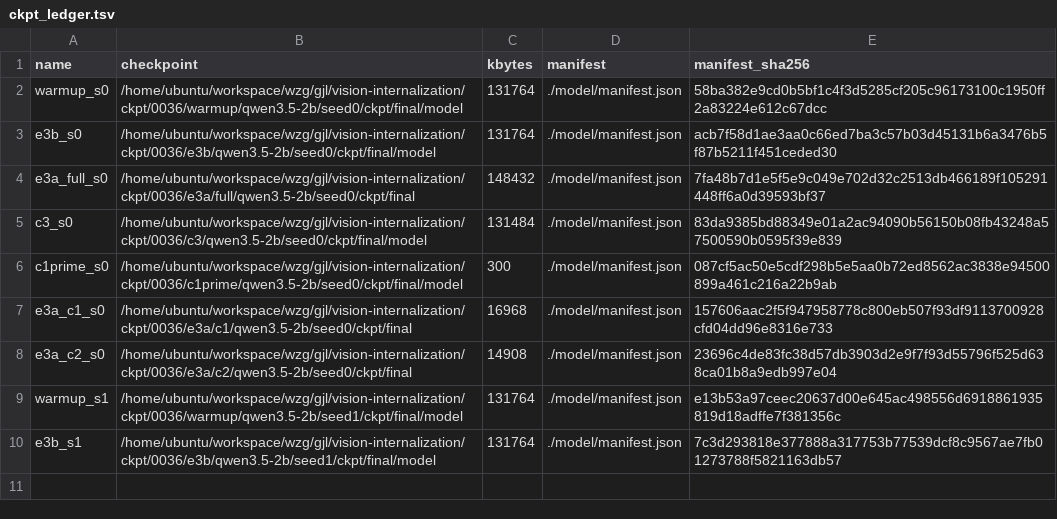
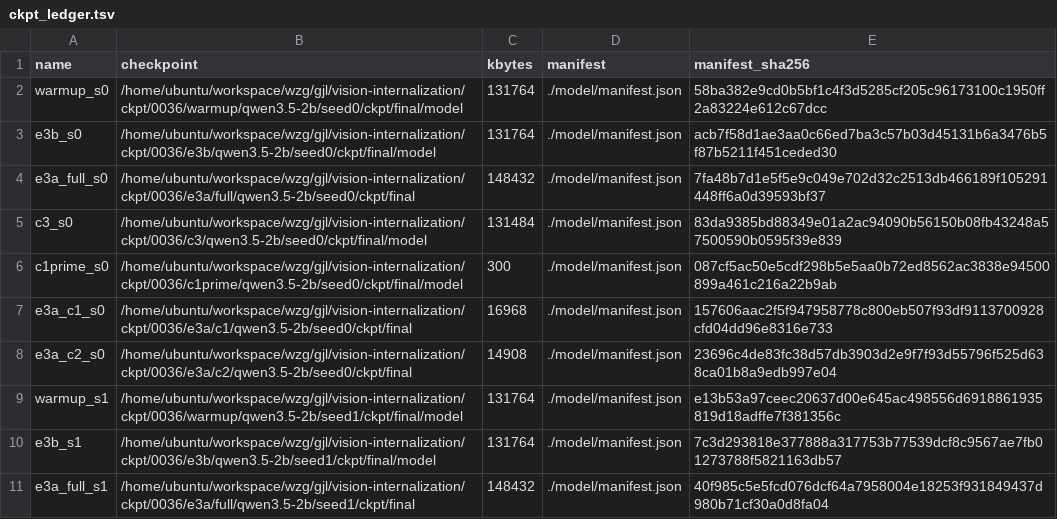
Before and after one commit to junli-gong/vision-internalization, a TSV file: experiments/E3/0036_e3_train_2b/ckpt_ledger.tsv, drawn as a sheet.

Commit message:
[results] 0036: e3a_full_s1 complete

```diff
--- a/experiments/E3/0036_e3_train_2b/ckpt_ledger.tsv
+++ b/experiments/E3/0036_e3_train_2b/ckpt_ledger.tsv
@@ -10 +10,2 @@ warmup_s1	/home/ubuntu/workspace/wzg/gjl/vision-internalization/ckpt/0036/warmup
 e3b_s1	/home/ubuntu/workspace/wzg/gjl/vision-internalization/ckpt/0036/e3b/qwen3.5-2b/seed1/ckpt/final/model	131764	./model/manifest.json	7c3d293818e377888a317753b77539dcf8c9567ae7fb01273788f5821163db57
+e3a_full_s1	/home/ubuntu/workspace/wzg/gjl/vision-internalization/ckpt/0036/e3a/full/qwen3.5-2b/seed1/ckpt/final	148432	./model/manifest.json	40f985c5e5fcd076dcf64a7958004e18253f931849437d980b71cf30a0d8fa04
```
Also changed, not shown: 18 other files.
